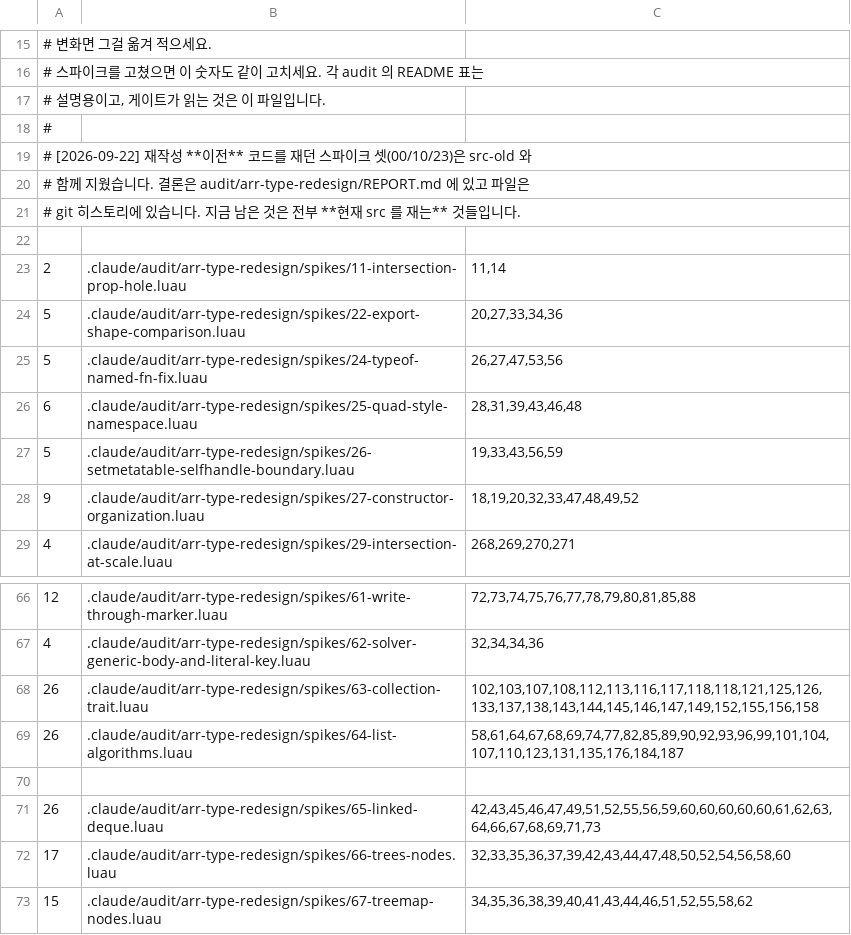
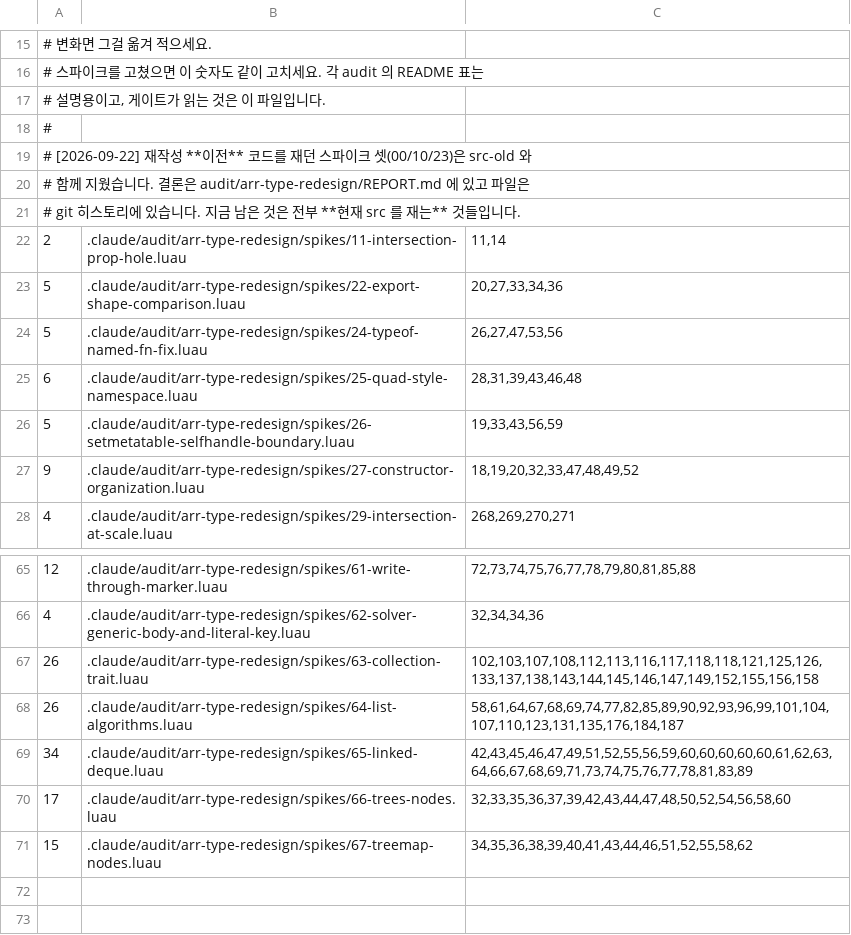
Before and after one commit to qwreey-bot/stl-luau, a TSV file: scripts/spike-expectations.tsv, drawn as a sheet; only a part is shown, gaps mark what is left out.

Commit message:
LinkedDeque·Node 리뷰 1라운드 — 결함 둘, 솔버 결함 하나(문서·감시), 테스트 공백
리뷰어(opus)가 재현하고 메인이 확인한 것:
- Node.New(value, links) 가 links 를 검사하지 않아 음수·NaN·너무 큰 값·숫자 아닌
  것이 라이브러리 줄의 table.create 에러 → 숫자 인자 정책대로 사용자 줄 에러
- 위치 인자가 노드가 아닐 때(못 찾은 List.IndexOf, 빈 덱의 LastIndex — nil) 라이브
  러리 줄의 'attempt to index nil' → 'LinkedDeque: Remove needs a node, got nil'
- (솔버) 재귀 타입 별칭이 유니온의 갈래이면 타입 인자를 안 봄: 문자열 덱의 위치가
  NodeRead<number>? 자리에 0건으로 들어가고, 그 위치로 다른 덱에 InsertAfter 하면
  다른 타입의 원소가 들어감. 노드 타입을 교집합으로 적으면 잡히지만 기존 추론
  192곳이 깨져 쓸 수 없음(실측) → 규약으로 적고(conventions), 업스트림 초안 5번과
  재현 파일, spikes/65 에 '알려진 구멍' 감시 줄(솔버가 고쳐지면 배터리가 알림)

리뷰어가 확인한 것(결함 없음): 불변식 72,000걸음, 구멍·CircularDeque 일치 40,000걸음,
진입점, 빌린 참조가 쓰기를 얻는 길 20가지.

테스트 공백(돌연변이 131개 중 결함급 생존 넷 — 다시 넣어 전부 잡힘 확인): 진입점
PushBack 이 PushFront 를 불러도 통과(빈 덱에만 넣어 봤음), Deque 의 필수 목록이
전수 표에 없음, Clone 이 구멍을 건너뛰어도 통과, Node.Count 가 칸을 무시해도 통과.
false 원소(두 구현). 음성 대조군: 대칭 짝의 다른 쪽 여덟 줄.

Co-Authored-By: qwreey (Opus 5.5) <me@qwreey.moe>

```diff
--- a/scripts/spike-expectations.tsv
+++ b/scripts/spike-expectations.tsv
@@ -21,3 +21,2 @@
 # git 히스토리에 있습니다. 지금 남은 것은 전부 **현재 src 를 재는** 것들입니다.
-
 2	.claude/audit/arr-type-redesign/spikes/11-intersection-prop-hole.luau	11,14
@@ -69,4 +68,3 @@
 26	.claude/audit/arr-type-redesign/spikes/64-list-algorithms.luau	58,61,64,67,68,69,74,77,82,85,89,90,92,93,96,99,101,104,107,110,123,131,135,176,184,187
-
-26	.claude/audit/arr-type-redesign/spikes/65-linked-deque.luau	42,43,45,46,47,49,51,52,55,56,59,60,60,60,60,60,61,62,63,64,66,67,68,69,71,73
+34	.claude/audit/arr-type-redesign/spikes/65-linked-deque.luau	42,43,45,46,47,49,51,52,55,56,59,60,60,60,60,60,61,62,63,64,66,67,68,69,71,73,74,75,76,77,78,81,83,89
 17	.claude/audit/arr-type-redesign/spikes/66-trees-nodes.luau	32,33,35,36,37,39,42,43,44,47,48,50,52,54,56,58,60
```
Also changed, not shown: 13 other files.
